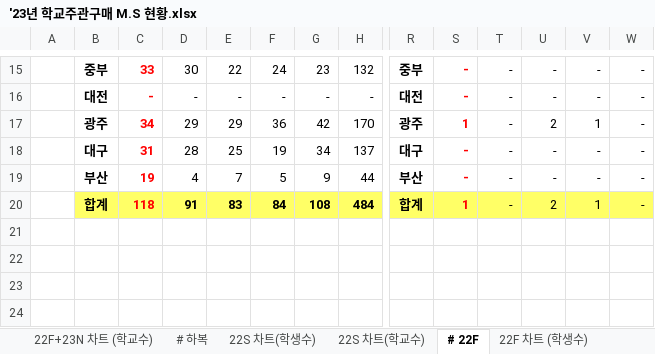
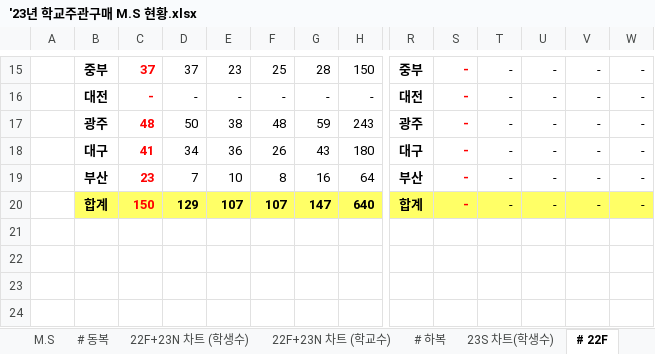
Before and after one commit to tobornot2b/sales_daily_report, an Excel workbook: '23년 학교주관구매 M.S 현황.xlsx, sheet # 22F, drawn as a sheet; only a part is shown, gaps mark what is left out; values as stored, in another font and other column widths than the file's, no borders; removed rows and columns are numbered as before the commit, all else as after; rows hold the shown columns only; the diff covers the shown part only; the diff names each change by its address in the sheet, - before the commit and + after, or states it on an @@ line.

```diff
--- a/'23년 학교주관구매 M.S 현황.xlsx (sheet # 22F)
+++ b/'23년 학교주관구매 M.S 현황.xlsx (sheet # 22F)
-sheet tab: 22S 차트(학생수)
+sheet tab: 23S 차트(학생수)
-C15: 33
+C15: 37
-D15: 30
+D15: 37
-E15: 22
+E15: 23
-F15: 24
+F15: 25
-G15: 23
+G15: 28
-H15: 132
+H15: 150
-row 17:  | 광주 | 34 | 29 | 29 | 36 | 42 | 170 | 광주 | 1 | - | 2 | 1 | -
+row 17:  | 광주 | 48 | 50 | 38 | 48 | 59 | 243 | 광주 | - | - | - | - | -
-C18: 31
+C18: 41
-D18: 28
+D18: 34
-E18: 25
+E18: 36
-F18: 19
+F18: 26
-G18: 34
+G18: 43
-H18: 137
+H18: 180
-C19: 19
+C19: 23
-D19: 4
+D19: 7
-E19: 7
+E19: 10
-F19: 5
+F19: 8
-G19: 9
+G19: 16
-H19: 44
+H19: 64
+row 20:  | 합계 | 150 | 129 | 107 | 107 | 147 | 640 | 합계 | - | - | - | - | -
-row 21:  | 합계 | 118 | 91 | 83 | 84 | 108 | 484 | 합계 | 1 | - | 2 | 1 | -
+row 21: (empty)
-B21:H21 fill: #FFFF66
+B21:H21 fill: none
-R21:W21 fill: #FFFF66
+R21:W21 fill: none
```
Also changed, not shown: 3 added rows, 3 removed rows, 24 edited cells and cell formats elsewhere in this sheet, sheet M.S, sheet # 하복, sheet # 동복, sheet 22F 차트 (학교수), sheet 22F+23N 차트 (학교수), sheet 23S 차트(학교수), 3 more sheets, other sheet tabs, hidden cells, charts or pictures, 3 other files.
